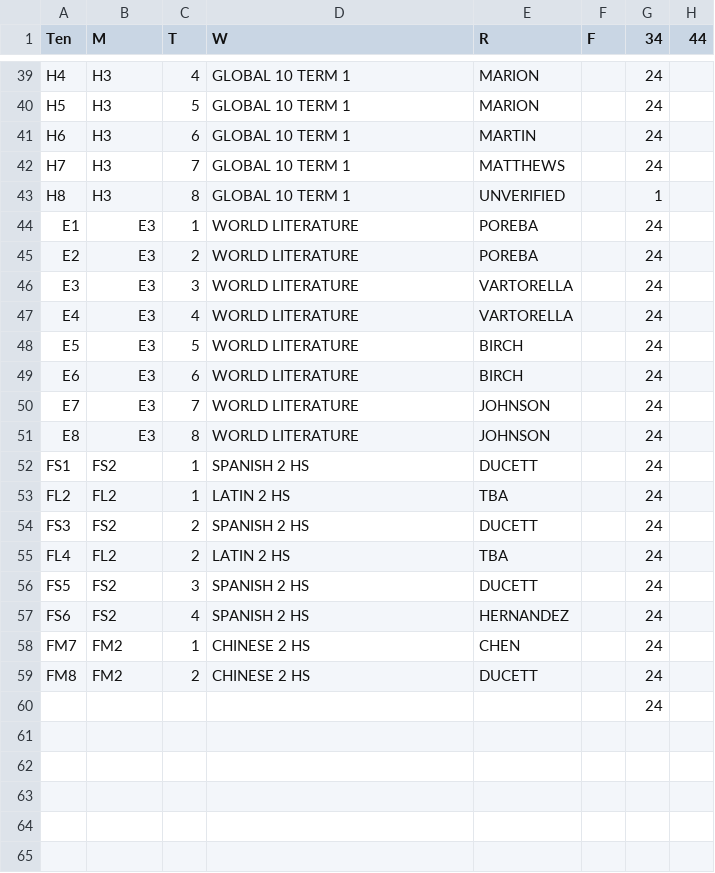
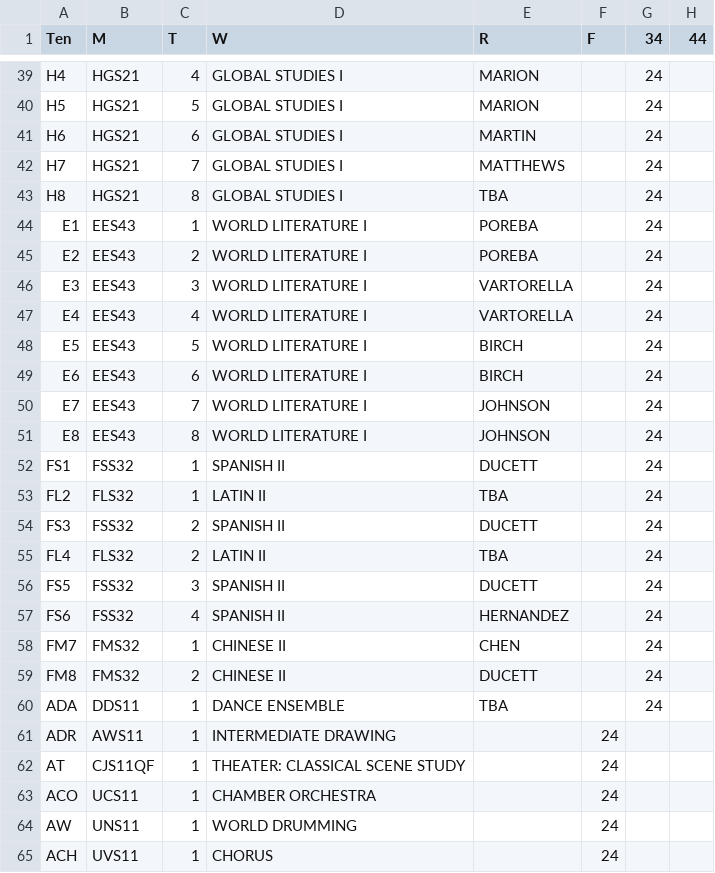
Before and after one commit to patrickdevivo/bhsec-sheduling, a CSV file: grid10.csv, drawn as a sheet; only a part is shown, gaps mark what is left out; the shorter side is filled out with more unchanged rows; the diff covers the shown part only.

```diff
--- a/grid10.csv
+++ b/grid10.csv
@@ -39,21 +39,27 @@
-"H4","H3",4,"GLOBAL 10 TERM 1","MARION",,24,
-"H5","H3",5,"GLOBAL 10 TERM 1","MARION",,24,
-"H6","H3",6,"GLOBAL 10 TERM 1","MARTIN",,24,
-"H7","H3",7,"GLOBAL 10 TERM 1","MATTHEWS",,24,
-"H8","H3",8,"GLOBAL 10 TERM 1","UNVERIFIED",,1,
-"E1","E3",1,"WORLD LITERATURE","POREBA",,24,
-"E2","E3",2,"WORLD LITERATURE","POREBA",,24,
-"E3","E3",3,"WORLD LITERATURE","VARTORELLA",,24,
-"E4","E3",4,"WORLD LITERATURE","VARTORELLA",,24,
-"E5","E3",5,"WORLD LITERATURE","BIRCH",,24,
-"E6","E3",6,"WORLD LITERATURE","BIRCH",,24,
-"E7","E3",7,"WORLD LITERATURE","JOHNSON",,24,
-"E8","E3",8,"WORLD LITERATURE","JOHNSON",,24,
-"FS1","FS2",1,"SPANISH 2 HS","DUCETT",,24,
-"FL2","FL2",1,"LATIN 2 HS","TBA",,24,
-"FS3","FS2",2,"SPANISH 2 HS","DUCETT",,24,
-"FL4","FL2",2,"LATIN 2 HS","TBA",,24,
-"FS5","FS2",3,"SPANISH 2 HS","DUCETT",,24,
-"FS6","FS2",4,"SPANISH 2 HS","HERNANDEZ",,24,
-"FM7","FM2",1,"CHINESE 2 HS","CHEN",,24,
-"FM8","FM2",2,"CHINESE 2 HS","DUCETT",,24,
+"H4","HGS21",4,"GLOBAL STUDIES I","MARION",,24,
+"H5","HGS21",5,"GLOBAL STUDIES I","MARION",,24,
+"H6","HGS21",6,"GLOBAL STUDIES I","MARTIN",,24,
+"H7","HGS21",7,"GLOBAL STUDIES I","MATTHEWS",,24,
+"H8","HGS21",8,"GLOBAL STUDIES I","TBA",,24,
+"E1","EES43",1,"WORLD LITERATURE I","POREBA",,24,
+"E2","EES43",2,"WORLD LITERATURE I","POREBA",,24,
+"E3","EES43",3,"WORLD LITERATURE I","VARTORELLA",,24,
+"E4","EES43",4,"WORLD LITERATURE I","VARTORELLA",,24,
+"E5","EES43",5,"WORLD LITERATURE I","BIRCH",,24,
+"E6","EES43",6,"WORLD LITERATURE I","BIRCH",,24,
+"E7","EES43",7,"WORLD LITERATURE I","JOHNSON",,24,
+"E8","EES43",8,"WORLD LITERATURE I","JOHNSON",,24,
+"FS1","FSS32",1,"SPANISH II","DUCETT",,24,
+"FL2","FLS32",1,"LATIN II","TBA",,24,
+"FS3","FSS32",2,"SPANISH II","DUCETT",,24,
+"FL4","FLS32",2,"LATIN II","TBA",,24,
+"FS5","FSS32",3,"SPANISH II","DUCETT",,24,
+"FS6","FSS32",4,"SPANISH II","HERNANDEZ",,24,
+"FM7","FMS32",1,"CHINESE II","CHEN",,24,
+"FM8","FMS32",2,"CHINESE II","DUCETT",,24,
+"ADA","DDS11",1,"DANCE ENSEMBLE","TBA",,24,
+"ADR","AWS11",1,"INTERMEDIATE DRAWING",,24,
+"AT","CJS11QF",1,"THEATER: CLASSICAL SCENE STUDY",,24,
+"ACO","UCS11",1,"CHAMBER ORCHESTRA",,24,
+"AW","UNS11",1,"WORLD DRUMMING",,24,
+"ACH","UVS11",1,"CHORUS",,24,
```
Also changed, not shown: 3 added rows and 46 edited cells elsewhere in this file, 1 other file.
